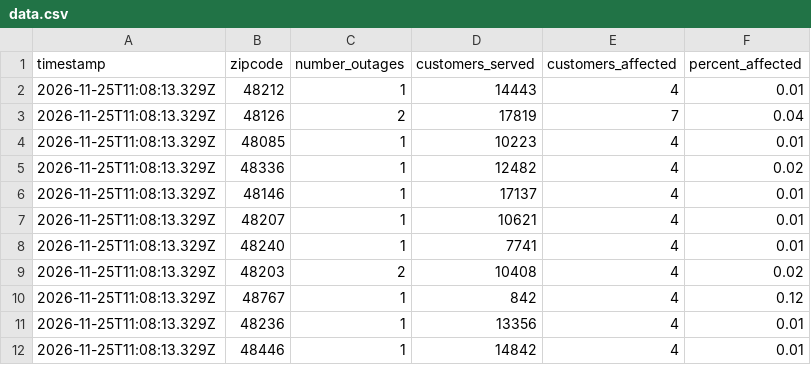
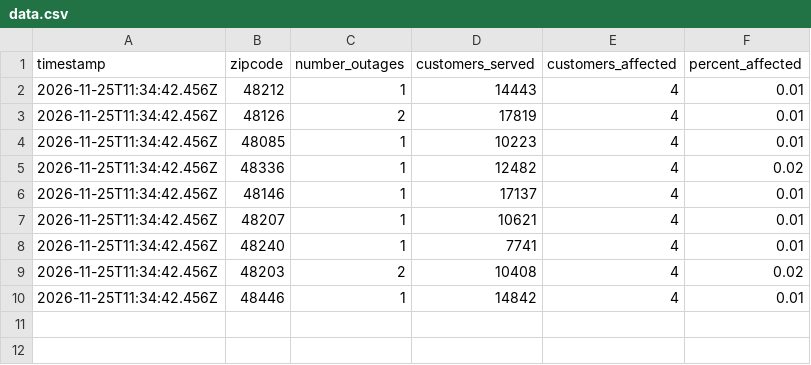
Before and after one commit to dschlaud/dte-outage-tracker, a CSV file: data.csv, drawn as a sheet.

```diff
--- a/data.csv
+++ b/data.csv
@@ -1,12 +1,10 @@
 timestamp,zipcode,number_outages,customers_served,customers_affected,percent_affected
-2026-11-25T11:08:13.329Z,48212,1,14443,4,0.01
-2026-11-25T11:08:13.329Z,48126,2,17819,7,0.04
-2026-11-25T11:08:13.329Z,48085,1,10223,4,0.01
-2026-11-25T11:08:13.329Z,48336,1,12482,4,0.02
-2026-11-25T11:08:13.329Z,48146,1,17137,4,0.01
-2026-11-25T11:08:13.329Z,48207,1,10621,4,0.01
-2026-11-25T11:08:13.329Z,48240,1,7741,4,0.01
-2026-11-25T11:08:13.329Z,48203,2,10408,4,0.02
-2026-11-25T11:08:13.329Z,48767,1,842,4,0.12
-2026-11-25T11:08:13.329Z,48236,1,13356,4,0.01
-2026-11-25T11:08:13.329Z,48446,1,14842,4,0.01
+2026-11-25T11:34:42.456Z,48212,1,14443,4,0.01
+2026-11-25T11:34:42.456Z,48126,2,17819,4,0.01
+2026-11-25T11:34:42.456Z,48085,1,10223,4,0.01
+2026-11-25T11:34:42.456Z,48336,1,12482,4,0.02
+2026-11-25T11:34:42.456Z,48146,1,17137,4,0.01
+2026-11-25T11:34:42.456Z,48207,1,10621,4,0.01
+2026-11-25T11:34:42.456Z,48240,1,7741,4,0.01
+2026-11-25T11:34:42.456Z,48203,2,10408,4,0.02
+2026-11-25T11:34:42.456Z,48446,1,14842,4,0.01
```
Also changed, not shown: 2 other files.
